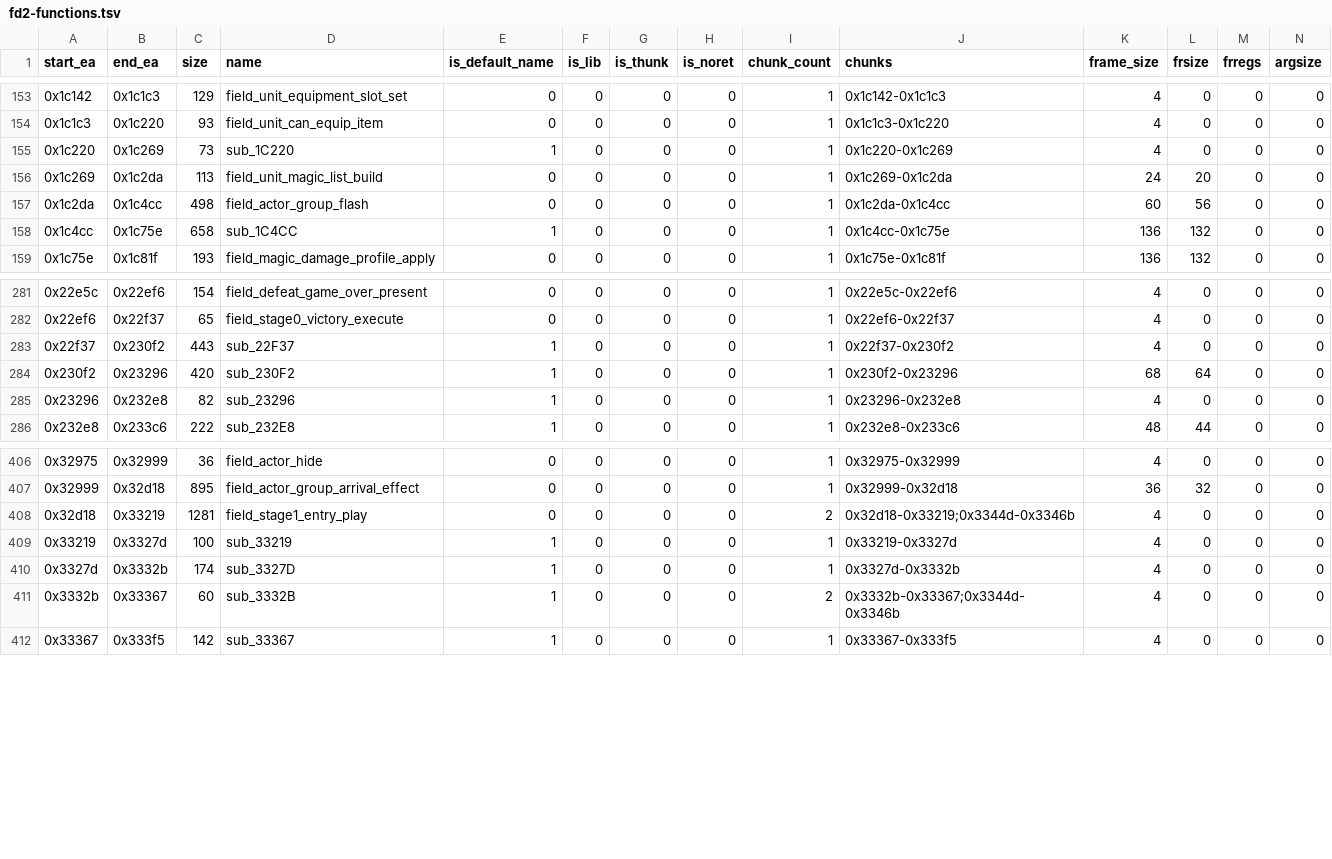
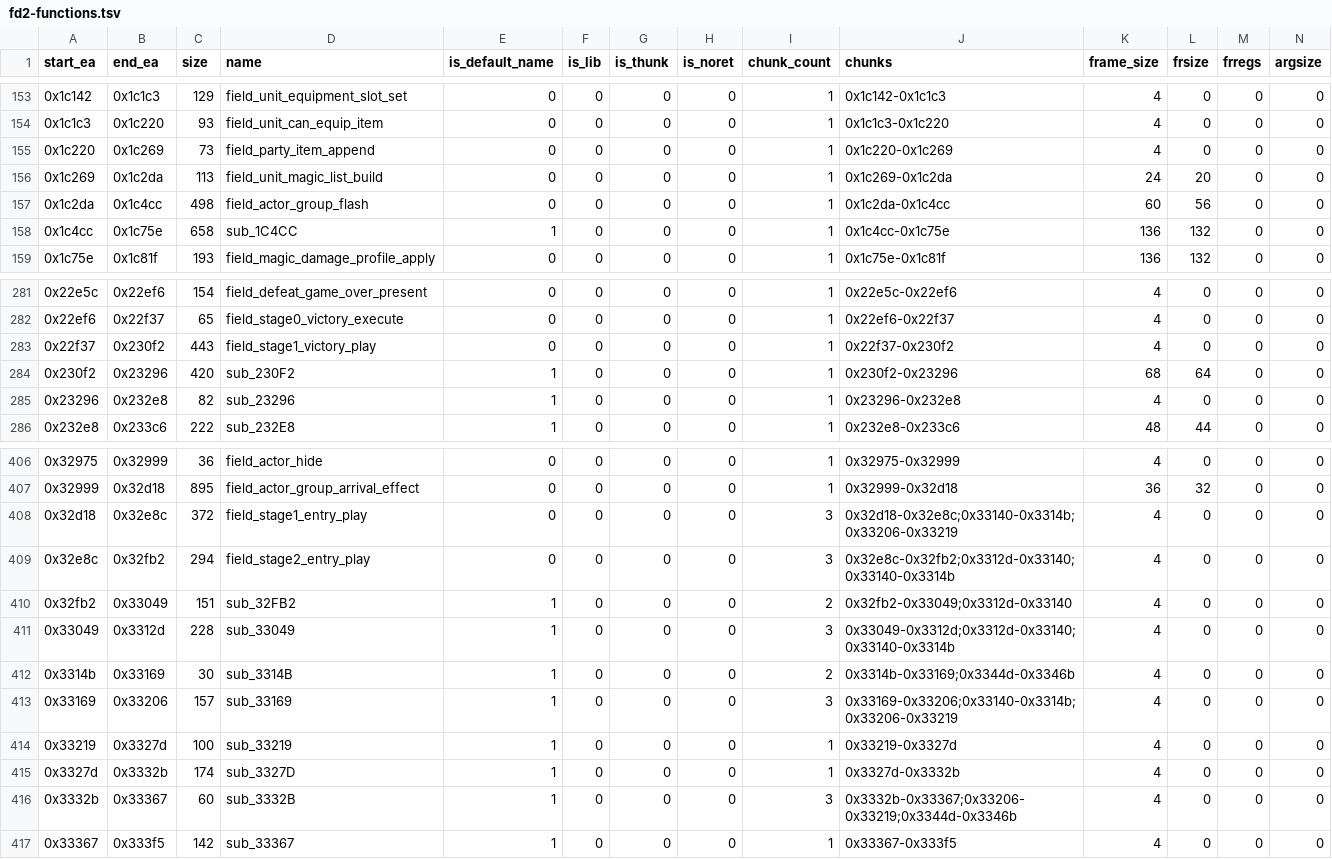
Before and after one commit to soarqin/fd2sdl, a TSV file: docs/generated/ida-canonical/fd2-functions.tsv, drawn as a sheet; only a part is shown, gaps mark what is left out; addresses are those after the commit; rows hold the shown columns only; the diff names each change by its address in the sheet, - before the commit and + after, or states it on an @@ line.

Commit message:
feat(battle): complete B7 stage 1 to stage 2 handoff
Complete settlement, stage 2 entry, storage and browsing with guarded owners.
Record nine candidate-specific DOSBox/WGC scenarios and two cursor repair pairs.

Assisted-by: Cindy (https://cindy.app)

```diff
--- a/docs/generated/ida-canonical/fd2-functions.tsv
+++ b/docs/generated/ida-canonical/fd2-functions.tsv
-D155 (name): sub_1C220
+D155 (name): field_party_item_append
-E155 (is_default_name): 1
+E155 (is_default_name): 0
-D283 (name): sub_22F37
+D283 (name): field_stage1_victory_play
-E283 (is_default_name): 1
+E283 (is_default_name): 0
-B408 (end_ea): 0x33219
+B408 (end_ea): 0x32e8c
-C408 (size): 1281
+C408 (size): 372
-I408 (chunk_count): 2
+I408 (chunk_count): 3
-J408 (chunks): 0x32d18-0x33219;0x3344d-0x3346b
+J408 (chunks): 0x32d18-0x32e8c;0x33140-0x3314b;0x33206-0x33219
+row 409: 0x32e8c | 0x32fb2 | 294 | field_stage2_entry_play | 0 | 0 | 0 | 0 | 3 | 0x32e8c-0x32fb2;0x3312d-0x33140;0x33140-0x3314b | 4 | 0 | 0 | 0
+row 410: 0x32fb2 | 0x33049 | 151 | sub_32FB2 | 1 | 0 | 0 | 0 | 2 | 0x32fb2-0x33049;0x3312d-0x33140 | 4 | 0 | 0 | 0
+row 411: 0x33049 | 0x3312d | 228 | sub_33049 | 1 | 0 | 0 | 0 | 3 | 0x33049-0x3312d;0x3312d-0x33140;0x33140-0x3314b | 4 | 0 | 0 | 0
+row 412: 0x3314b | 0x33169 | 30 | sub_3314B | 1 | 0 | 0 | 0 | 2 | 0x3314b-0x33169;0x3344d-0x3346b | 4 | 0 | 0 | 0
+row 413: 0x33169 | 0x33206 | 157 | sub_33169 | 1 | 0 | 0 | 0 | 3 | 0x33169-0x33206;0x33140-0x3314b;0x33206-0x33219 | 4 | 0 | 0 | 0
-I416 (chunk_count): 2
+I416 (chunk_count): 3
-J416 (chunks): 0x3332b-0x33367;0x3344d-0x3346b
+J416 (chunks): 0x3332b-0x33367;0x33206-0x33219;0x3344d-0x3346b
```
Also changed, not shown: docs/generated/ida-canonical/fd2-names.tsv, 58 other files.
